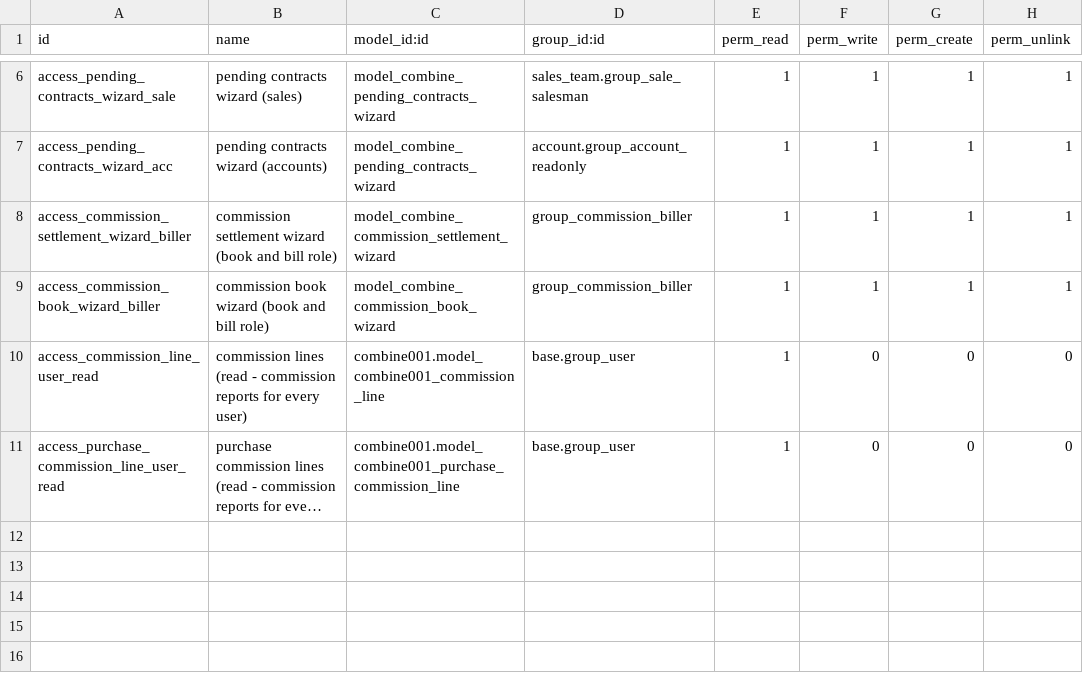
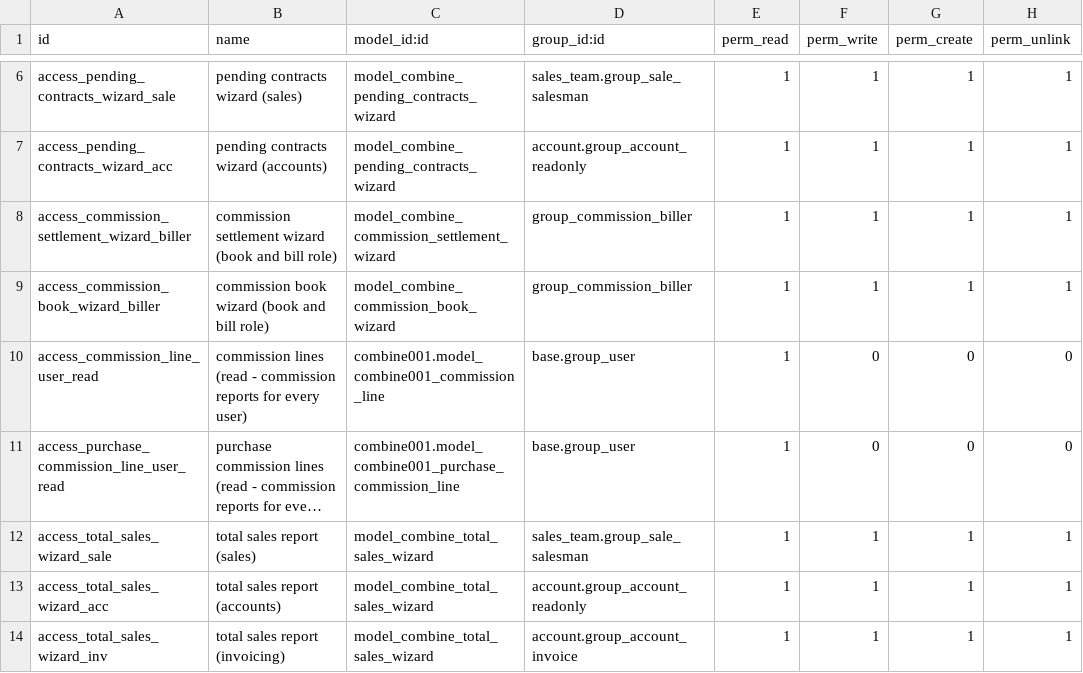
Before and after one commit to soulreaper767/combine_live, a CSV file: combine_commission/security/ir.model.access.csv, drawn as a sheet; only a part is shown, gaps mark what is left out; long unchanged cells end in …; the diff names each change by its address in the sheet, - before the commit and + after, or states it on an @@ line.

```diff
--- a/combine_commission/security/ir.model.access.csv
+++ b/combine_commission/security/ir.model.access.csv
+row 12: access_total_sales_wizard_sale | total sales report (sales) | model_combine_total_sales_wizard | sales_team.group_sale_salesman | 1 | 1 | 1 | 1
+row 13: access_total_sales_wizard_acc | total sales report (accounts) | model_combine_total_sales_wizard | account.group_account_readonly | 1 | 1 | 1 | 1
+row 14: access_total_sales_wizard_inv | total sales report (invoicing) | model_combine_total_sales_wizard | account.group_account_invoice | 1 | 1 | 1 | 1
```
Also changed, not shown: 4 other files.
